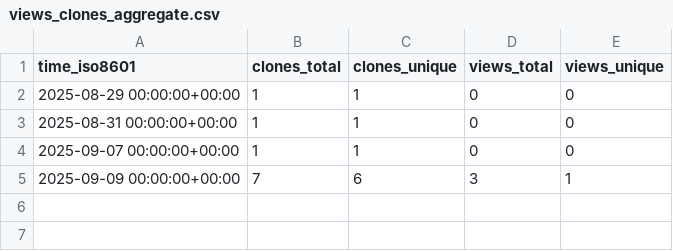
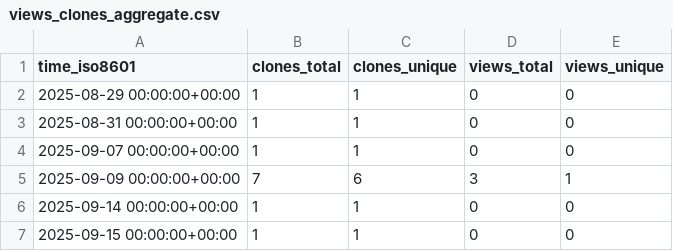
Before and after one commit to rgglez/rgglez, a CSV file: rgglez/gofiber-roles-middleware/ghrs-data/views_clones_aggregate.csv, drawn as a sheet; the diff names each change by its address in the sheet, - before the commit and + after, or states it on an @@ line.

```diff
--- a/rgglez/gofiber-roles-middleware/ghrs-data/views_clones_aggregate.csv
+++ b/rgglez/gofiber-roles-middleware/ghrs-data/views_clones_aggregate.csv
+row 6: 2025-09-14 00:00:00+00:00 | 1 | 1 | 0 | 0
+row 7: 2025-09-15 00:00:00+00:00 | 1 | 1 | 0 | 0
```
Also changed, not shown: 1 other file.
